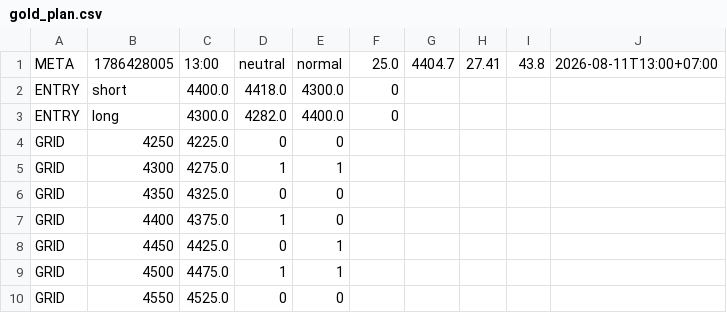
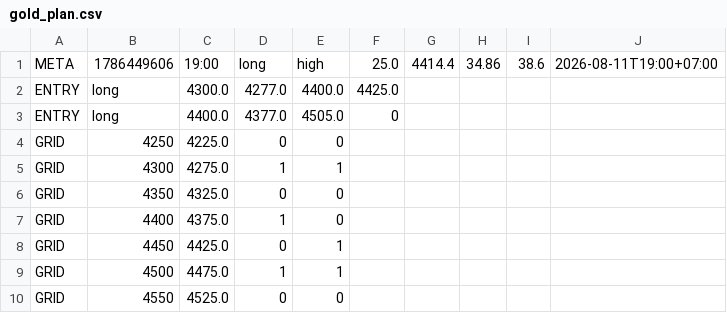
Before and after one commit to perpetualpp-rgb/gold-oi-dashboard, a CSV file: data/gold_plan.csv, drawn as a sheet.

Commit message:
Auto plan 19:00 2026-08-11

```diff
--- a/data/gold_plan.csv
+++ b/data/gold_plan.csv
@@ -1,4 +1,4 @@
-META,1786428005,13:00,neutral,normal,25.0,4404.7,27.41,43.8,2026-08-11T13:00+07:00
-ENTRY,short,4400.0,4418.0,4300.0,0
-ENTRY,long,4300.0,4282.0,4400.0,0
+META,1786449606,19:00,long,high,25.0,4414.4,34.86,38.6,2026-08-11T19:00+07:00
+ENTRY,long,4300.0,4277.0,4400.0,4425.0
+ENTRY,long,4400.0,4377.0,4505.0,0
 GRID,4250,4225.0,0,0
```
Also changed, not shown: 4 other files.
